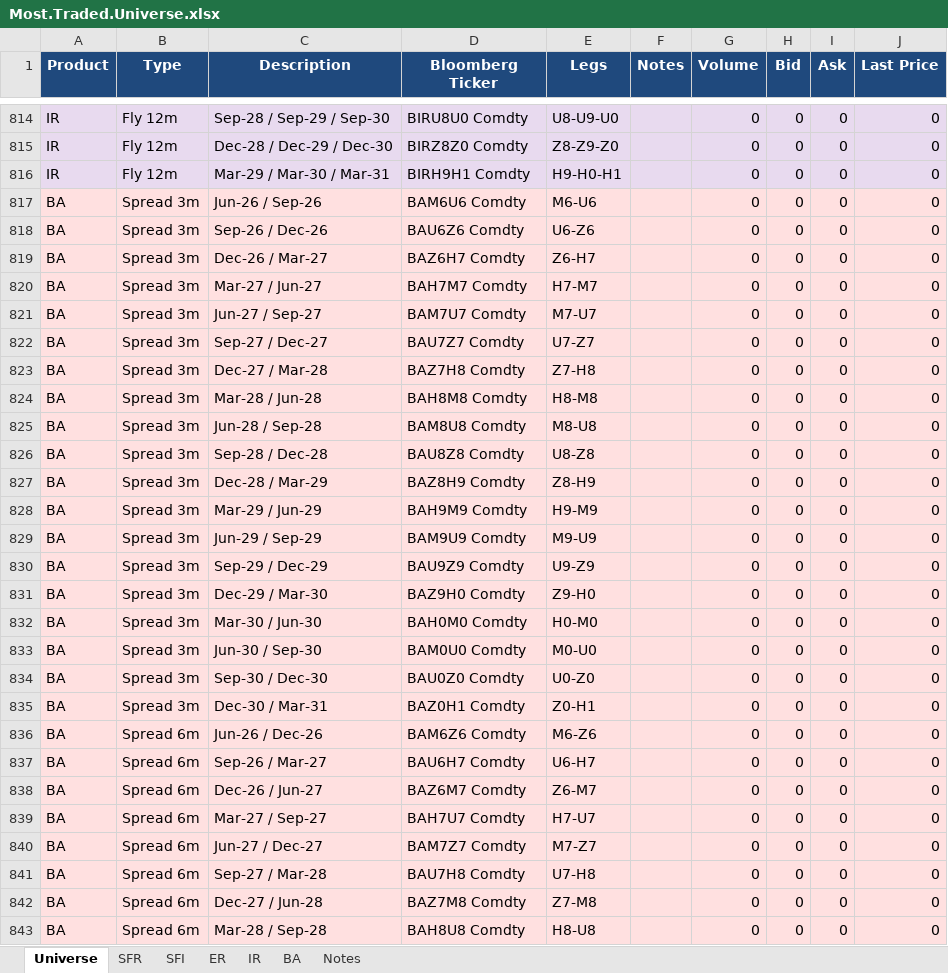
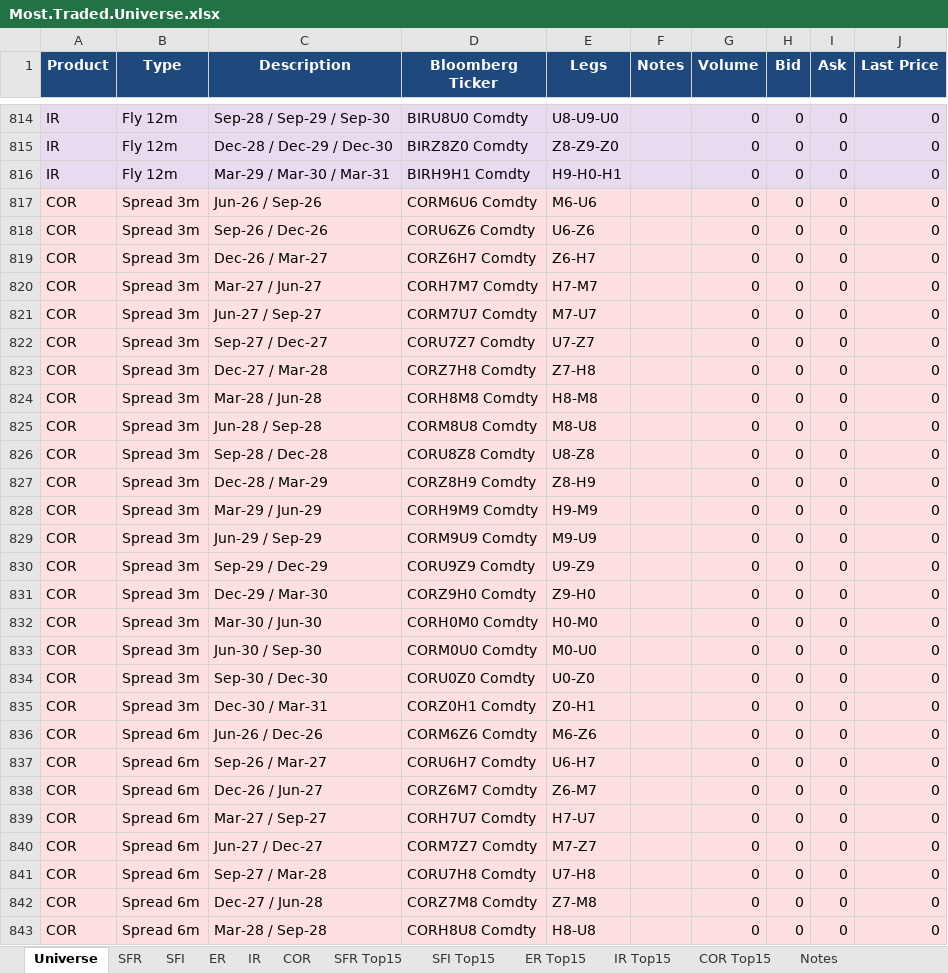
Before and after one commit to david1speakman/Future-curve-pipeline, an Excel workbook: Workbook/Most.Traded.Universe.xlsx, sheet Universe, drawn as a sheet; only a part is shown, gaps mark what is left out; values as stored, in another font and other column widths than the file's, no borders; the diff covers the shown part only; the diff names each change by its address in the sheet, - before the commit and + after, or states it on an @@ line.

```diff
--- a/Workbook/Most.Traded.Universe.xlsx (sheet Universe)
+++ b/Workbook/Most.Traded.Universe.xlsx (sheet Universe)
-sheet tab: BA
+sheet tab: COR
+sheet tab: SFR Top15
+sheet tab: SFI Top15
+sheet tab: ER Top15
+sheet tab: IR Top15
+sheet tab: COR Top15
-A817:A843 (Product): BA
+A817:A843 (Product): COR
-D817 (Bloomberg Ticker): BAM6U6 Comdty
+D817 (Bloomberg Ticker): CORM6U6 Comdty
-D818 (Bloomberg Ticker): BAU6Z6 Comdty
+D818 (Bloomberg Ticker): CORU6Z6 Comdty
-D819 (Bloomberg Ticker): BAZ6H7 Comdty
+D819 (Bloomberg Ticker): CORZ6H7 Comdty
-D820 (Bloomberg Ticker): BAH7M7 Comdty
+D820 (Bloomberg Ticker): CORH7M7 Comdty
-D821 (Bloomberg Ticker): BAM7U7 Comdty
+D821 (Bloomberg Ticker): CORM7U7 Comdty
-D822 (Bloomberg Ticker): BAU7Z7 Comdty
+D822 (Bloomberg Ticker): CORU7Z7 Comdty
-D823 (Bloomberg Ticker): BAZ7H8 Comdty
+D823 (Bloomberg Ticker): CORZ7H8 Comdty
-D824 (Bloomberg Ticker): BAH8M8 Comdty
+D824 (Bloomberg Ticker): CORH8M8 Comdty
-D825 (Bloomberg Ticker): BAM8U8 Comdty
+D825 (Bloomberg Ticker): CORM8U8 Comdty
-D826 (Bloomberg Ticker): BAU8Z8 Comdty
+D826 (Bloomberg Ticker): CORU8Z8 Comdty
-D827 (Bloomberg Ticker): BAZ8H9 Comdty
+D827 (Bloomberg Ticker): CORZ8H9 Comdty
-D828 (Bloomberg Ticker): BAH9M9 Comdty
+D828 (Bloomberg Ticker): CORH9M9 Comdty
-D829 (Bloomberg Ticker): BAM9U9 Comdty
+D829 (Bloomberg Ticker): CORM9U9 Comdty
-D830 (Bloomberg Ticker): BAU9Z9 Comdty
+D830 (Bloomberg Ticker): CORU9Z9 Comdty
-D831 (Bloomberg Ticker): BAZ9H0 Comdty
+D831 (Bloomberg Ticker): CORZ9H0 Comdty
-D832 (Bloomberg Ticker): BAH0M0 Comdty
+D832 (Bloomberg Ticker): CORH0M0 Comdty
-D833 (Bloomberg Ticker): BAM0U0 Comdty
+D833 (Bloomberg Ticker): CORM0U0 Comdty
-D834 (Bloomberg Ticker): BAU0Z0 Comdty
+D834 (Bloomberg Ticker): CORU0Z0 Comdty
-D835 (Bloomberg Ticker): BAZ0H1 Comdty
+D835 (Bloomberg Ticker): CORZ0H1 Comdty
-D836 (Bloomberg Ticker): BAM6Z6 Comdty
+D836 (Bloomberg Ticker): CORM6Z6 Comdty
-D837 (Bloomberg Ticker): BAU6H7 Comdty
+D837 (Bloomberg Ticker): CORU6H7 Comdty
-D838 (Bloomberg Ticker): BAZ6M7 Comdty
+D838 (Bloomberg Ticker): CORZ6M7 Comdty
-D839 (Bloomberg Ticker): BAH7U7 Comdty
+D839 (Bloomberg Ticker): CORH7U7 Comdty
-D840 (Bloomberg Ticker): BAM7Z7 Comdty
+D840 (Bloomberg Ticker): CORM7Z7 Comdty
-D841 (Bloomberg Ticker): BAU7H8 Comdty
+D841 (Bloomberg Ticker): CORU7H8 Comdty
-D842 (Bloomberg Ticker): BAZ7M8 Comdty
+D842 (Bloomberg Ticker): CORZ7M8 Comdty
-D843 (Bloomberg Ticker): BAH8U8 Comdty
+D843 (Bloomberg Ticker): CORH8U8 Comdty
```
Also changed, not shown: 438 edited cells elsewhere in this sheet, sheet COR, sheet IR, sheet Notes, 1 other file.
